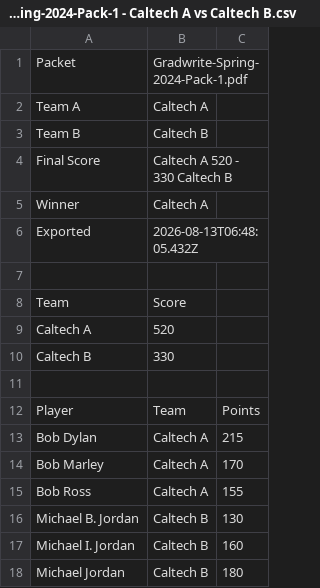
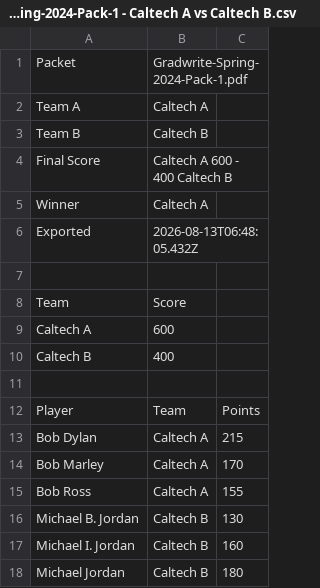
Before and after one commit to consensus-scorekeeper/consensus-scorekeeper.github.io, a CSV file: tournaments/scratch-playtest-2026/results/Gradwrite-Spring-2024-Pack-1 - Caltech A vs Caltech B.csv, drawn as a sheet.

```diff
--- a/tournaments/scratch-playtest-2026/results/Gradwrite-Spring-2024-Pack-1 - Caltech A vs Caltech B.csv
+++ b/tournaments/scratch-playtest-2026/results/Gradwrite-Spring-2024-Pack-1 - Caltech A vs Caltech B.csv
@@ -3,3 +3,3 @@ Team A,Caltech A
 Team B,Caltech B
-Final Score,Caltech A 520 - 330 Caltech B
+Final Score,Caltech A 600 - 400 Caltech B
 Winner,Caltech A
@@ -8,4 +8,4 @@ Exported,2026-08-13T06:48:05.432Z
 Team,Score
-Caltech A,520
-Caltech B,330
+Caltech A,600
+Caltech B,400
 
```
